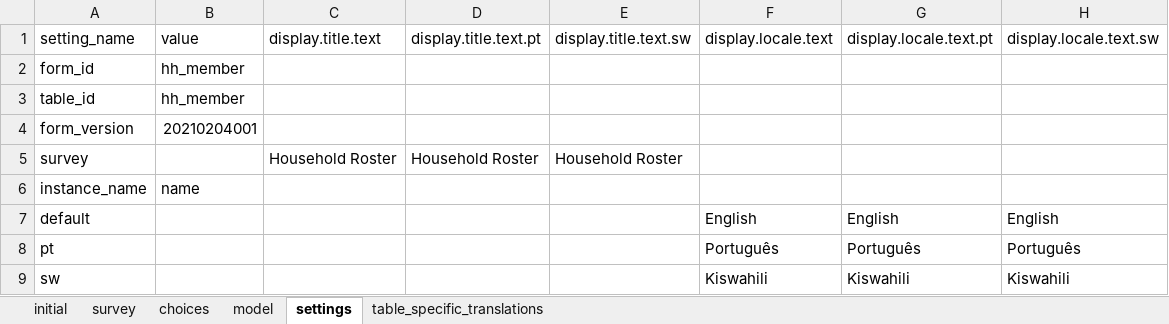
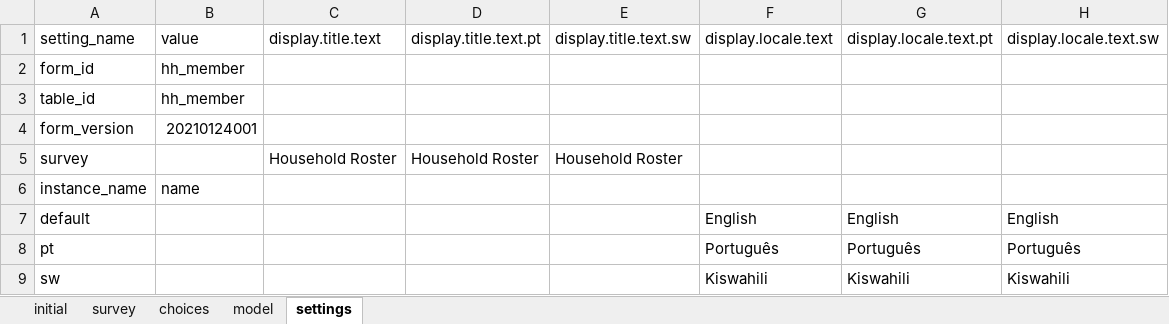
Before and after one commit to linl33/bohemia, an Excel workbook: odkx/forms/hh_member.xlsx, sheet settings, drawn as a sheet; values as stored, in another font and other column widths than the file's, no borders; the diff names each change by its address in the sheet, - before the commit and + after, or states it on an @@ line.

Commit message:
Revert "Add translations to forms"
This reverts commit d21aa63e051894407e7d2f4a3332b6900bd1b9a1.

```diff
--- a/odkx/forms/hh_member.xlsx (sheet settings)
+++ b/odkx/forms/hh_member.xlsx (sheet settings)
-sheet tab: table_specific_translations
-B4: 20210204001
+B4: 20210124001
```
Also changed, not shown: sheet choices, sheet survey, odkx/forms/census.xlsx, odkx/forms/hh_latrine.xlsx, 44 other files.
